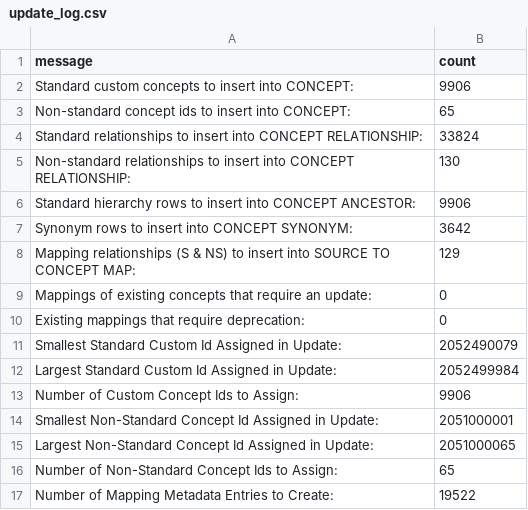
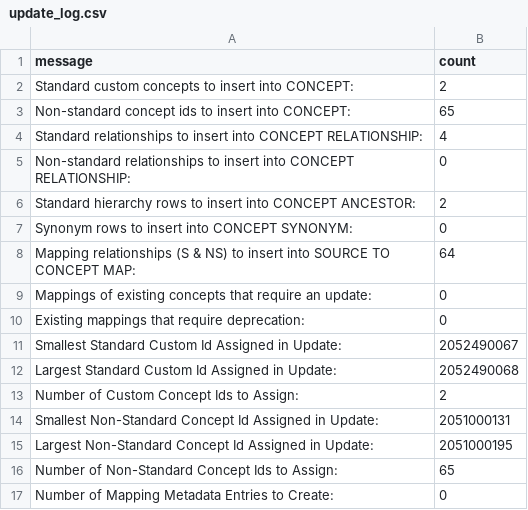
Before and after one commit to TuftsCTSI/CVB, a CSV file: GIS/Ontology/update_log.csv, drawn as a sheet.

```diff
--- a/GIS/Ontology/update_log.csv
+++ b/GIS/Ontology/update_log.csv
@@ -1,17 +1,17 @@
 message,count
-Standard custom concepts to insert into CONCEPT:,9906
+Standard custom concepts to insert into CONCEPT:,2
 Non-standard concept ids to insert into CONCEPT:,65
-Standard relationships to insert into CONCEPT RELATIONSHIP:,33824
-Non-standard relationships to insert into CONCEPT RELATIONSHIP:,130
-Standard hierarchy rows to insert into CONCEPT ANCESTOR:,9906
-Synonym rows to insert into CONCEPT SYNONYM:,3642
-Mapping relationships (S & NS) to insert into SOURCE TO CONCEPT MAP:,129
+Standard relationships to insert into CONCEPT RELATIONSHIP:,4
+Non-standard relationships to insert into CONCEPT RELATIONSHIP:,0
+Standard hierarchy rows to insert into CONCEPT ANCESTOR:,2
+Synonym rows to insert into CONCEPT SYNONYM:,0
+Mapping relationships (S & NS) to insert into SOURCE TO CONCEPT MAP:,64
 Mappings of existing concepts that require an update:,0
 Existing mappings that require deprecation:,0
-Smallest Standard Custom Id Assigned in Update:,2052490079
-Largest Standard Custom Id Assigned in Update:,2052499984
-Number of Custom Concept Ids to Assign:,9906
-Smallest Non-Standard Concept Id Assigned in Update:,2051000001
-Largest Non-Standard Concept Id Assigned in Update:,2051000065
+Smallest Standard Custom Id Assigned in Update:,2052490067
+Largest Standard Custom Id Assigned in Update:,2052490068
+Number of Custom Concept Ids to Assign:,2
+Smallest Non-Standard Concept Id Assigned in Update:,2051000131
+Largest Non-Standard Concept Id Assigned in Update:,2051000195
 Number of Non-Standard Concept Ids to Assign:,65
-Number of Mapping Metadata Entries to Create:,19522
+Number of Mapping Metadata Entries to Create:,0
```
